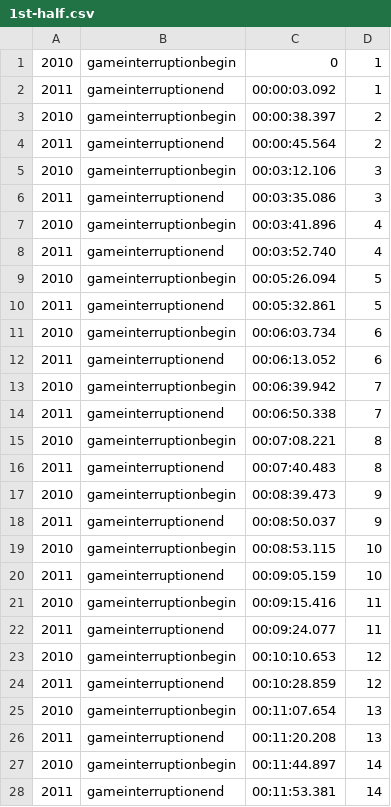
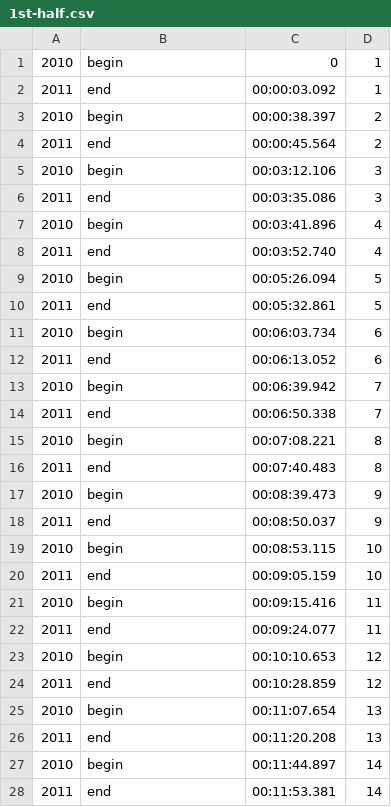
Before and after one commit to middleware2018-PSS/OpenMP-MPI, a CSV file: src/referee-events/game-interruption/1st-half.csv, drawn as a sheet; only a part is shown; the diff covers the shown part only.

```diff
--- a/src/referee-events/game-interruption/1st-half.csv
+++ b/src/referee-events/game-interruption/1st-half.csv
@@ -1,28 +1,28 @@
-2010,gameinterruptionbegin,0,1
-2011,gameinterruptionend,00:00:03.092,1
-2010,gameinterruptionbegin,00:00:38.397,2
-2011,gameinterruptionend,00:00:45.564,2
-2010,gameinterruptionbegin,00:03:12.106,3
-2011,gameinterruptionend,00:03:35.086,3
-2010,gameinterruptionbegin,00:03:41.896,4
-2011,gameinterruptionend,00:03:52.740,4
-2010,gameinterruptionbegin,00:05:26.094,5
-2011,gameinterruptionend,00:05:32.861,5
-2010,gameinterruptionbegin,00:06:03.734,6
-2011,gameinterruptionend,00:06:13.052,6
-2010,gameinterruptionbegin,00:06:39.942,7
-2011,gameinterruptionend,00:06:50.338,7
-2010,gameinterruptionbegin,00:07:08.221,8
-2011,gameinterruptionend,00:07:40.483,8
-2010,gameinterruptionbegin,00:08:39.473,9
-2011,gameinterruptionend,00:08:50.037,9
-2010,gameinterruptionbegin,00:08:53.115,10
-2011,gameinterruptionend,00:09:05.159,10
-2010,gameinterruptionbegin,00:09:15.416,11
-2011,gameinterruptionend,00:09:24.077,11
-2010,gameinterruptionbegin,00:10:10.653,12
-2011,gameinterruptionend,00:10:28.859,12
-2010,gameinterruptionbegin,00:11:07.654,13
-2011,gameinterruptionend,00:11:20.208,13
-2010,gameinterruptionbegin,00:11:44.897,14
-2011,gameinterruptionend,00:11:53.381,14
+2010,begin,0,1
+2011,end,00:00:03.092,1
+2010,begin,00:00:38.397,2
+2011,end,00:00:45.564,2
+2010,begin,00:03:12.106,3
+2011,end,00:03:35.086,3
+2010,begin,00:03:41.896,4
+2011,end,00:03:52.740,4
+2010,begin,00:05:26.094,5
+2011,end,00:05:32.861,5
+2010,begin,00:06:03.734,6
+2011,end,00:06:13.052,6
+2010,begin,00:06:39.942,7
+2011,end,00:06:50.338,7
+2010,begin,00:07:08.221,8
+2011,end,00:07:40.483,8
+2010,begin,00:08:39.473,9
+2011,end,00:08:50.037,9
+2010,begin,00:08:53.115,10
+2011,end,00:09:05.159,10
+2010,begin,00:09:15.416,11
+2011,end,00:09:24.077,11
+2010,begin,00:10:10.653,12
+2011,end,00:10:28.859,12
+2010,begin,00:11:07.654,13
+2011,end,00:11:20.208,13
+2010,begin,00:11:44.897,14
+2011,end,00:11:53.381,14
```
Also changed, not shown: 40 edited cells elsewhere in this file, 3 other files.
